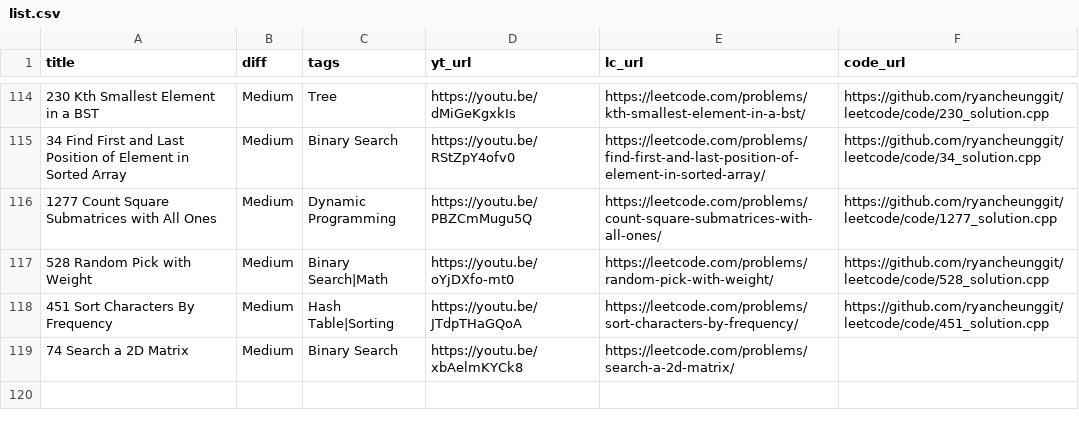
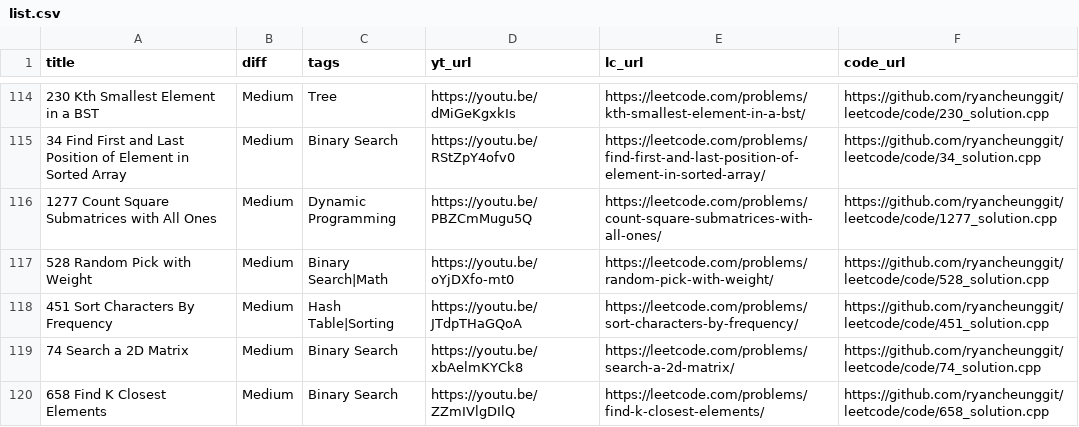
Before and after one commit to ifahimkhan/leetcode, a CSV file: list.csv, drawn as a sheet; only a part is shown, gaps mark what is left out.

```diff
--- a/list.csv
+++ b/list.csv
@@ -118,2 +118,3 @@
 "451 Sort Characters By Frequency","Medium","Hash Table|Sorting","https://youtu.be/JTdpTHaGQoA","https://leetcode.com/problems/sort-characters-by-frequency/","https://github.com/ryancheunggit/leetcode/code/451_solution.cpp"
-"74 Search a 2D Matrix","Medium","Binary Search","https://youtu.be/xbAelmKYCk8","https://leetcode.com/problems/search-a-2d-matrix/",""
+"74 Search a 2D Matrix","Medium","Binary Search","https://youtu.be/xbAelmKYCk8","https://leetcode.com/problems/search-a-2d-matrix/","https://github.com/ryancheunggit/leetcode/code/74_solution.cpp"
+"658 Find K Closest Elements","Medium","Binary Search","https://youtu.be/ZZmIVlgDIlQ","https://leetcode.com/problems/find-k-closest-elements/","https://github.com/ryancheunggit/leetcode/code/658_solution.cpp"
```
Also changed, not shown: 1 other file.
